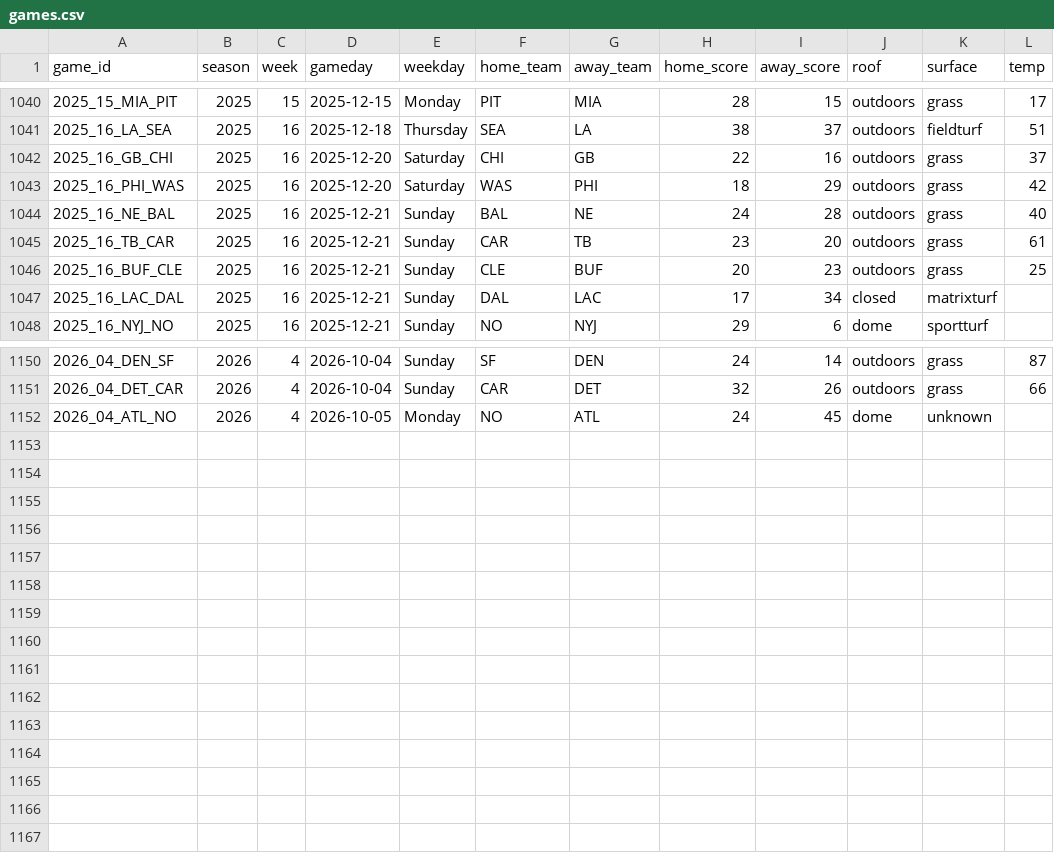
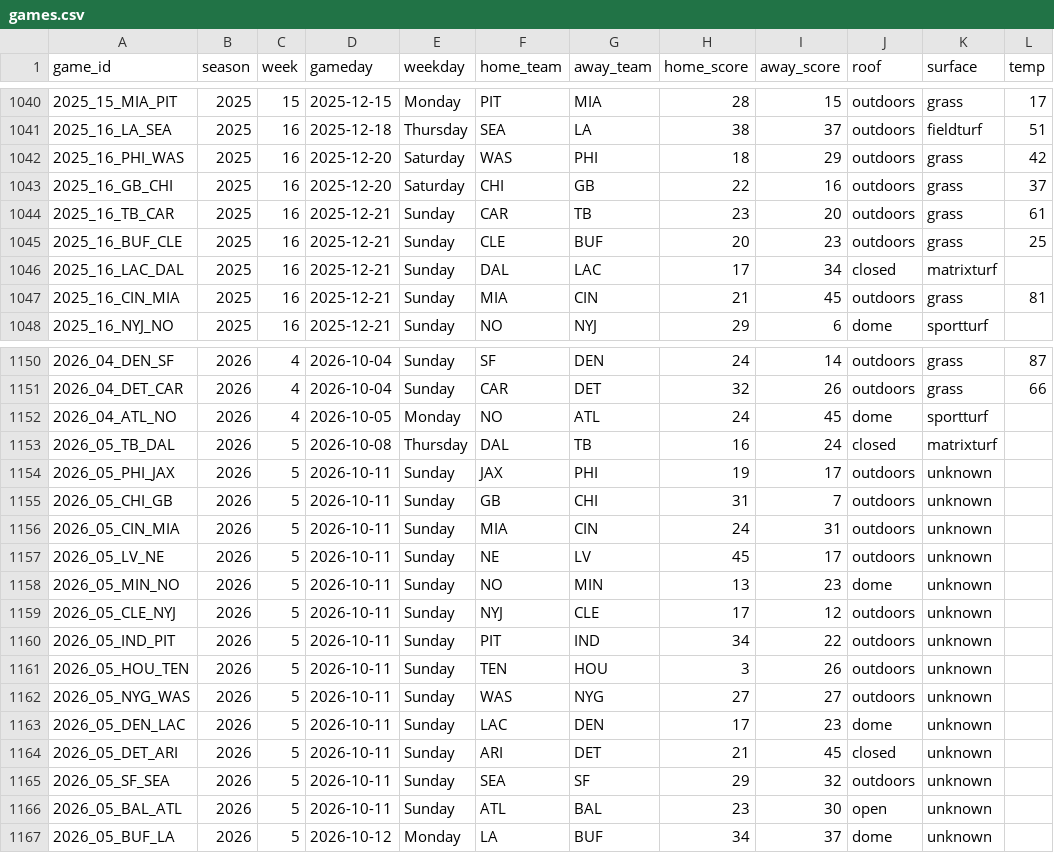
Before and after one commit to jomckinney1999/datadraft, a CSV file: public/data/games.csv, drawn as a sheet; only a part is shown, gaps mark what is left out; the diff covers the shown part only.

```diff
--- a/public/data/games.csv
+++ b/public/data/games.csv
@@ -1041,5 +1041,4 @@ game_id,season,week,gameday,weekday,home_team,away_team,home_score,away_score,ro
 2025_16_LA_SEA,2025,16,2025-12-18,Thursday,SEA,LA,38,37,outdoors,fieldturf,51
+2025_16_PHI_WAS,2025,16,2025-12-20,Saturday,WAS,PHI,18,29,outdoors,grass,42
 2025_16_GB_CHI,2025,16,2025-12-20,Saturday,CHI,GB,22,16,outdoors,grass,37
-2025_16_PHI_WAS,2025,16,2025-12-20,Saturday,WAS,PHI,18,29,outdoors,grass,42
-2025_16_NE_BAL,2025,16,2025-12-21,Sunday,BAL,NE,24,28,outdoors,grass,40
 2025_16_TB_CAR,2025,16,2025-12-21,Sunday,CAR,TB,23,20,outdoors,grass,61
@@ -1047,2 +1046,3 @@ game_id,season,week,gameday,weekday,home_team,away_team,home_score,away_score,ro
 2025_16_LAC_DAL,2025,16,2025-12-21,Sunday,DAL,LAC,17,34,closed,matrixturf,
+2025_16_CIN_MIA,2025,16,2025-12-21,Sunday,MIA,CIN,21,45,outdoors,grass,81
 2025_16_NYJ_NO,2025,16,2025-12-21,Sunday,NO,NYJ,29,6,dome,sportturf,
@@ -1151,2 +1151,17 @@ game_id,season,week,gameday,weekday,home_team,away_team,home_score,away_score,ro
 2026_04_DET_CAR,2026,4,2026-10-04,Sunday,CAR,DET,32,26,outdoors,grass,66
-2026_04_ATL_NO,2026,4,2026-10-05,Monday,NO,ATL,24,45,dome,unknown,
+2026_04_ATL_NO,2026,4,2026-10-05,Monday,NO,ATL,24,45,dome,sportturf,
+2026_05_TB_DAL,2026,5,2026-10-08,Thursday,DAL,TB,16,24,closed,matrixturf,
+2026_05_PHI_JAX,2026,5,2026-10-11,Sunday,JAX,PHI,19,17,outdoors,unknown,
+2026_05_CHI_GB,2026,5,2026-10-11,Sunday,GB,CHI,31,7,outdoors,unknown,
+2026_05_CIN_MIA,2026,5,2026-10-11,Sunday,MIA,CIN,24,31,outdoors,unknown,
+2026_05_LV_NE,2026,5,2026-10-11,Sunday,NE,LV,45,17,outdoors,unknown,
+2026_05_MIN_NO,2026,5,2026-10-11,Sunday,NO,MIN,13,23,dome,unknown,
+2026_05_CLE_NYJ,2026,5,2026-10-11,Sunday,NYJ,CLE,17,12,outdoors,unknown,
+2026_05_IND_PIT,2026,5,2026-10-11,Sunday,PIT,IND,34,22,outdoors,unknown,
+2026_05_HOU_TEN,2026,5,2026-10-11,Sunday,TEN,HOU,3,26,outdoors,unknown,
+2026_05_NYG_WAS,2026,5,2026-10-11,Sunday,WAS,NYG,27,27,outdoors,unknown,
+2026_05_DEN_LAC,2026,5,2026-10-11,Sunday,LAC,DEN,17,23,dome,unknown,
+2026_05_DET_ARI,2026,5,2026-10-11,Sunday,ARI,DET,21,45,closed,unknown,
+2026_05_SF_SEA,2026,5,2026-10-11,Sunday,SEA,SF,29,32,outdoors,unknown,
+2026_05_BAL_ATL,2026,5,2026-10-11,Sunday,ATL,BAL,23,30,open,unknown,
+2026_05_BUF_LA,2026,5,2026-10-12,Monday,LA,BUF,34,37,dome,unknown,
```
Also changed, not shown: 10 moved rows elsewhere in this file, public/data/season_totals.csv, public/data/week_results.csv, 6 other files.
